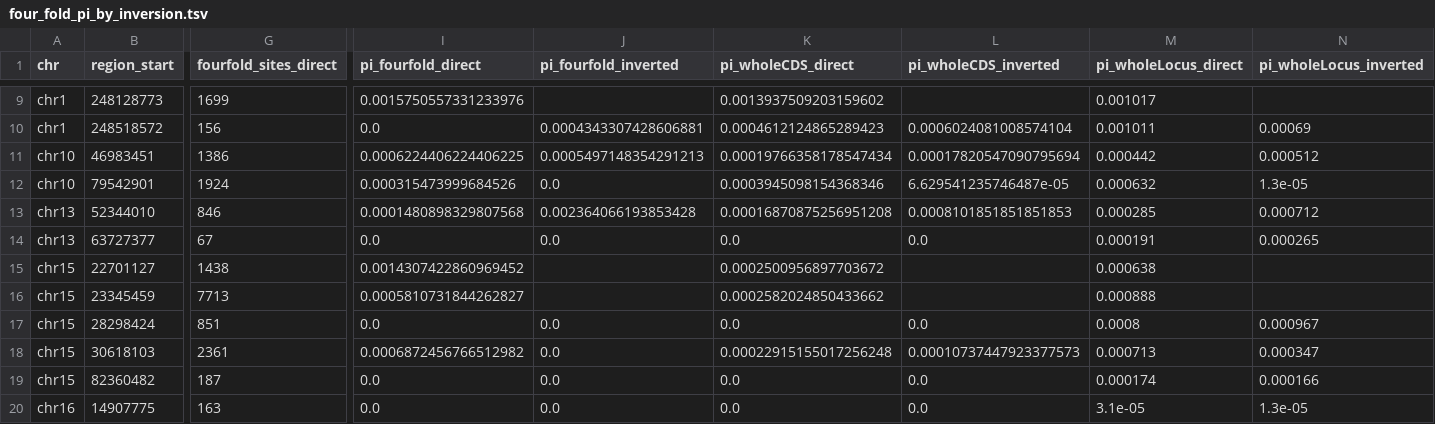
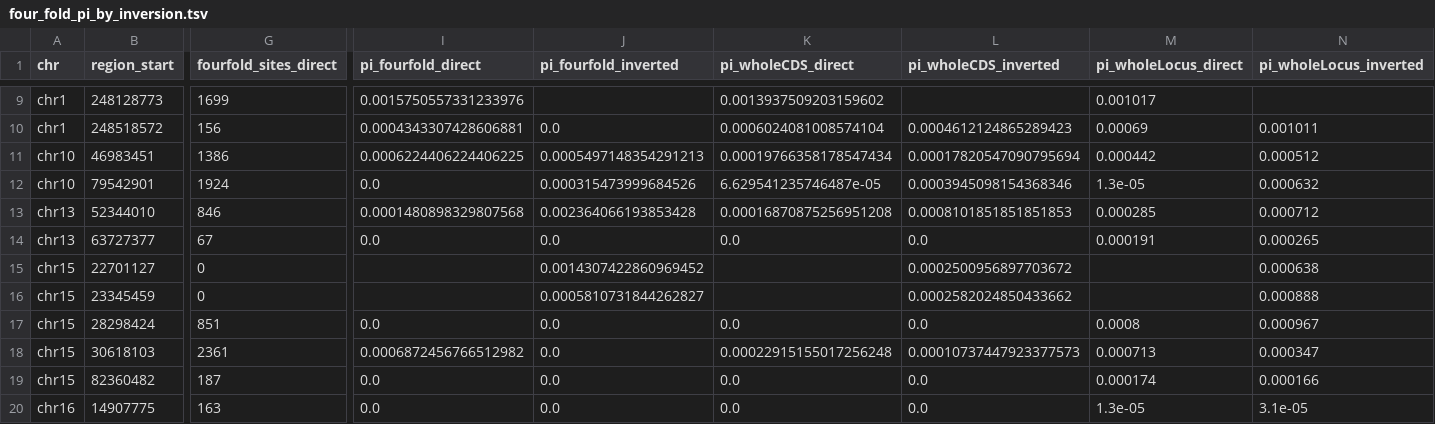
Before and after one commit to SauersML/ferromic, a TSV file: data/four_fold_pi_by_inversion.tsv, drawn as a sheet; only a part is shown, gaps mark what is left out; the diff covers the shown part only; the diff names each change by its address in the sheet, - before the commit and + after, or states it on an @@ line.

```diff
--- a/data/four_fold_pi_by_inversion.tsv
+++ b/data/four_fold_pi_by_inversion.tsv
-I10 (pi_fourfold_direct): 0.0
+I10 (pi_fourfold_direct): 0.0004343307428606881
-J10 (pi_fourfold_inverted): 0.0004343307428606881
+J10 (pi_fourfold_inverted): 0.0
-K10 (pi_wholeCDS_direct): 0.0004612124865289423
+K10 (pi_wholeCDS_direct): 0.0006024081008574104
-L10 (pi_wholeCDS_inverted): 0.0006024081008574104
+L10 (pi_wholeCDS_inverted): 0.0004612124865289423
-M10 (pi_wholeLocus_direct): 0.001011
+M10 (pi_wholeLocus_direct): 0.00069
-N10 (pi_wholeLocus_inverted): 0.00069
+N10 (pi_wholeLocus_inverted): 0.001011
-I12 (pi_fourfold_direct): 0.000315473999684526
+I12 (pi_fourfold_direct): 0.0
-J12 (pi_fourfold_inverted): 0.0
+J12 (pi_fourfold_inverted): 0.000315473999684526
-K12 (pi_wholeCDS_direct): 0.0003945098154368346
+K12 (pi_wholeCDS_direct): 6.629541235746487e-05
-L12 (pi_wholeCDS_inverted): 6.629541235746487e-05
+L12 (pi_wholeCDS_inverted): 0.0003945098154368346
-M12 (pi_wholeLocus_direct): 0.000632
+M12 (pi_wholeLocus_direct): 1.3e-05
-N12 (pi_wholeLocus_inverted): 1.3e-05
+N12 (pi_wholeLocus_inverted): 0.000632
-G15 (fourfold_sites_direct): 1438
+G15 (fourfold_sites_direct): 0
-I15 (pi_fourfold_direct): 0.0014307422860969452
+I15 (pi_fourfold_direct): (empty)
-J15 (pi_fourfold_inverted): (empty)
+J15 (pi_fourfold_inverted): 0.0014307422860969452
-K15 (pi_wholeCDS_direct): 0.0002500956897703672
+K15 (pi_wholeCDS_direct): (empty)
-L15 (pi_wholeCDS_inverted): (empty)
+L15 (pi_wholeCDS_inverted): 0.0002500956897703672
-M15 (pi_wholeLocus_direct): 0.000638
+M15 (pi_wholeLocus_direct): (empty)
-N15 (pi_wholeLocus_inverted): (empty)
+N15 (pi_wholeLocus_inverted): 0.000638
-G16 (fourfold_sites_direct): 7713
+G16 (fourfold_sites_direct): 0
-I16 (pi_fourfold_direct): 0.0005810731844262827
+I16 (pi_fourfold_direct): (empty)
-J16 (pi_fourfold_inverted): (empty)
+J16 (pi_fourfold_inverted): 0.0005810731844262827
-K16 (pi_wholeCDS_direct): 0.0002582024850433662
+K16 (pi_wholeCDS_direct): (empty)
-L16 (pi_wholeCDS_inverted): (empty)
+L16 (pi_wholeCDS_inverted): 0.0002582024850433662
-M16 (pi_wholeLocus_direct): 0.000888
+M16 (pi_wholeLocus_direct): (empty)
-N16 (pi_wholeLocus_inverted): (empty)
+N16 (pi_wholeLocus_inverted): 0.000888
-M20 (pi_wholeLocus_direct): 3.1e-05
+M20 (pi_wholeLocus_direct): 1.3e-05
-N20 (pi_wholeLocus_inverted): 1.3e-05
+N20 (pi_wholeLocus_inverted): 3.1e-05
```
Also changed, not shown: 104 edited cells elsewhere in this file, data/four_fold_pi_tests.tsv, data/pin_pis_by_inversion.tsv, 16 other files.
